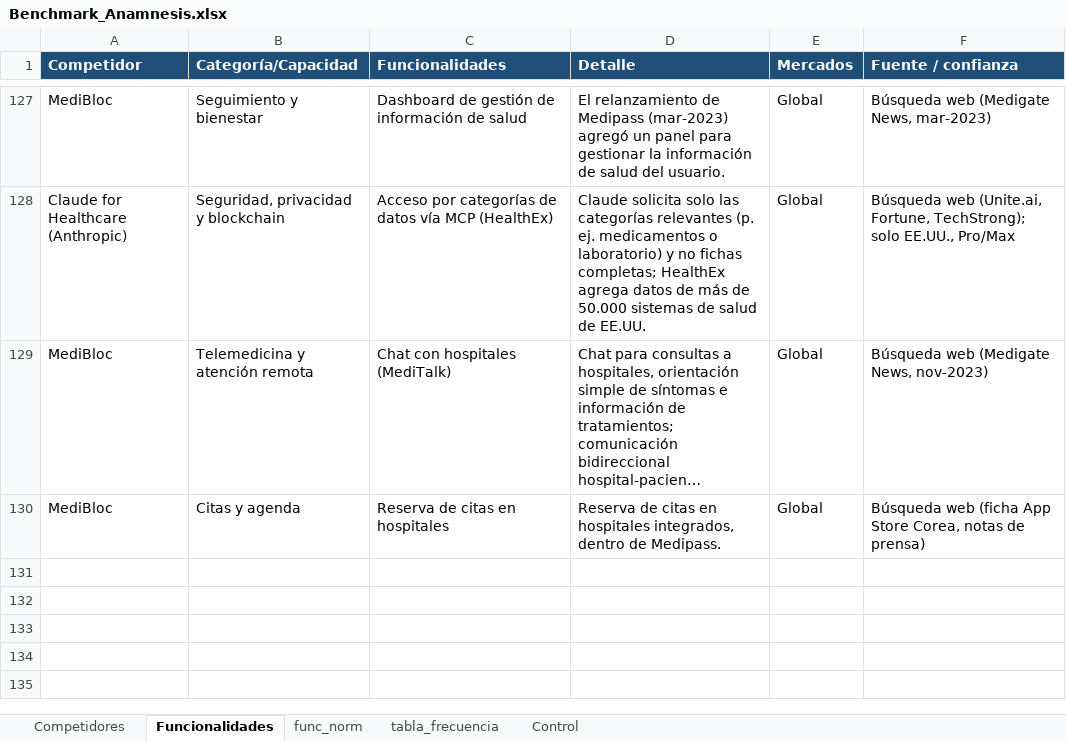
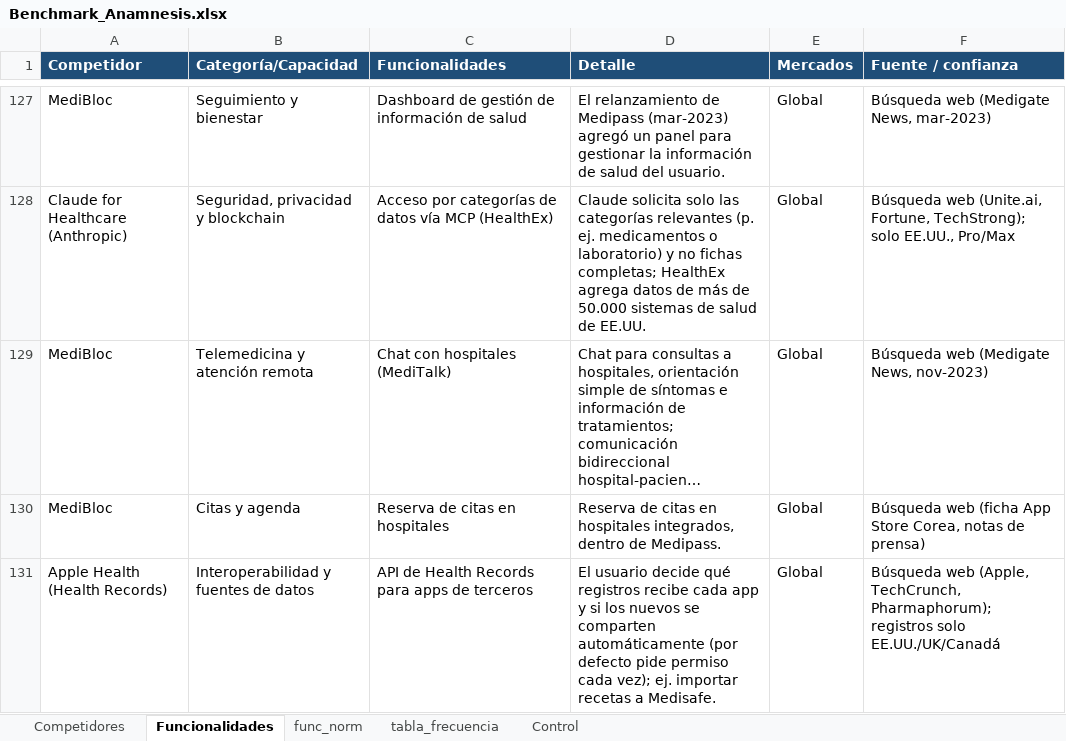
Before and after one commit to sdelafuenteb/Anamnesis, an Excel workbook: Outputs/Benchmark_Anamnesis.xlsx, sheet Funcionalidades, drawn as a sheet; only a part is shown, gaps mark what is left out; long unchanged cells end in …; values as stored, in another font and other column widths than the file's, no borders; the diff names each change by its address in the sheet, - before the commit and + after, or states it on an @@ line.

```diff
--- a/Outputs/Benchmark_Anamnesis.xlsx (sheet Funcionalidades)
+++ b/Outputs/Benchmark_Anamnesis.xlsx (sheet Funcionalidades)
+row 131: Apple Health (Health Records) | Interoperabilidad y fuentes de datos | API de Health Records para apps de terceros | El usuario decide qué registros recibe cada app y si los nuevos se comparten automáticamente (por defecto pide permiso cada vez); ej. importar recetas a Medisafe. | Global | Búsqueda web (Apple, TechCrunch, Pharmaphorum); registros solo EE.UU./UK/Canadá
```
Also changed, not shown: sheet Competidores, sheet Control.
